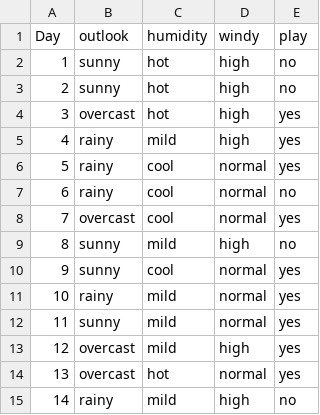
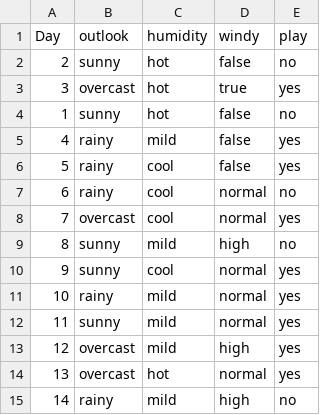
Before and after one commit to HarshPrabhakar/Machine-Learning, a CSV file: Untitled spreadsheet - Sheet1.csv, drawn as a sheet.

Commit message:
modified untiteled spreadsheet

```diff
--- a/Untitled spreadsheet - Sheet1.csv
+++ b/Untitled spreadsheet - Sheet1.csv
@@ -1,7 +1,7 @@
 Day,outlook,humidity,windy,play
-1,sunny,hot,high,no
-2,sunny,hot,high,no
-3,overcast,hot,high,yes
-4,rainy,mild,high,yes
-5,rainy,cool,normal,yes
+2,sunny,hot,false,no
+3,overcast,hot,true,yes
+1,sunny,hot,false,no
+4,rainy,mild,false,yes
+5,rainy,cool,false,yes
 6,rainy,cool,normal,no
```
